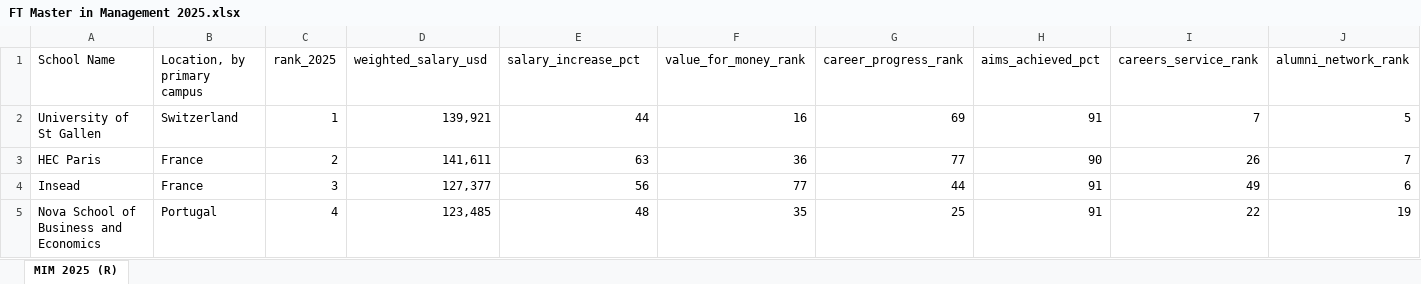
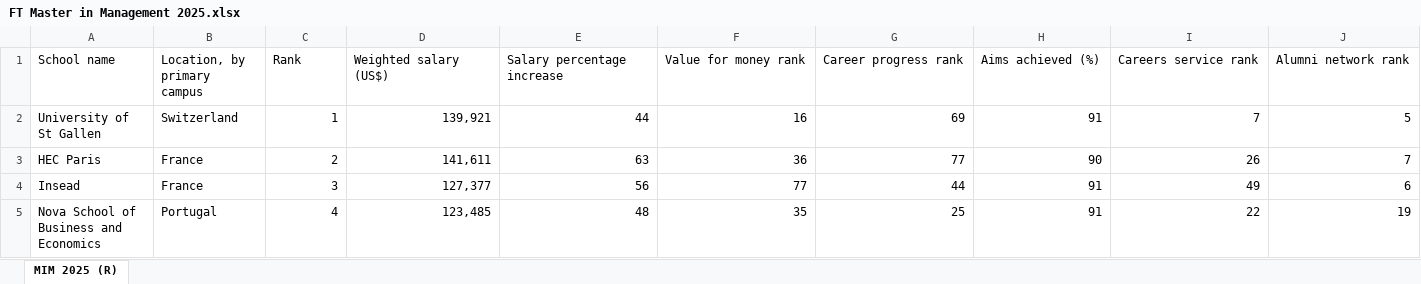
Before and after one commit to fsalatesantone/FTRapp, an Excel workbook: data/FT Master in Management 2025.xlsx, sheet MIM 2025 (R), drawn as a sheet; only a part is shown; values as stored, in another font and other column widths than the file's, no cell formats; conditional formats not drawn; removed rows and columns are numbered as before the commit, all else as after; rows hold the shown columns only; the diff names each change by its address in the sheet, - before the commit and + after, or states it on an @@ line.

```diff
--- a/data/FT Master in Management 2025.xlsx (sheet MIM 2025 (R))
+++ b/data/FT Master in Management 2025.xlsx (sheet MIM 2025 (R))
-row 1: School Name | Location, by primary campus | rank_2025 | weighted_salary_usd | salary_increase_pct | value_for_money_rank | career_progress_rank | aims_achieved_pct | careers_service_rank | alumni_network_rank
+row 1: School name | Location, by primary campus | Rank | Weighted salary (US$) | Salary percentage increase | Value for money rank | Career progress rank | Aims achieved (%) | Careers service rank | Alumni network rank
```
Also changed, not shown: cell formats, data/FT Masters in Finance 2025.xlsx, 4 other files.
